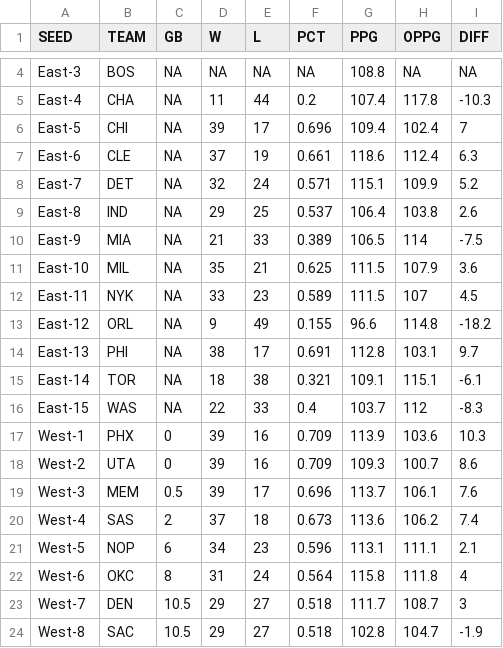
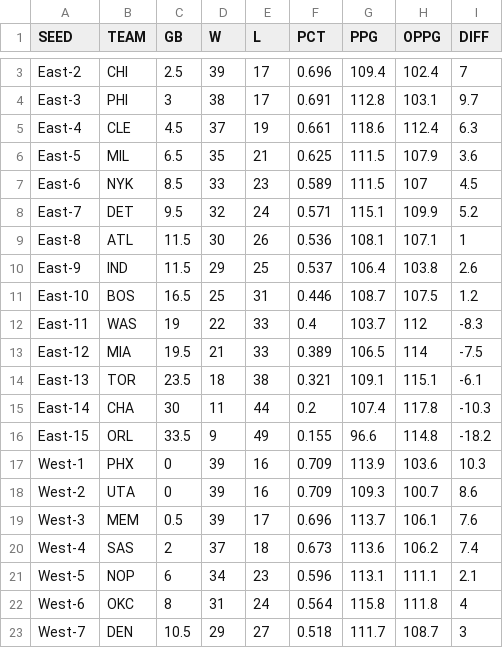
Before and after one commit to bshk93/nothing-but-stats, a CSV file: files/standings.csv, drawn as a sheet; only a part is shown, gaps mark what is left out; the shorter side is filled out with more unchanged rows; removed rows and columns are numbered as before the commit, all else as after; the diff covers the shown part only; the diff names each change by its address in the sheet, - before the commit and + after, or states it on an @@ line.

```diff
--- a/files/standings.csv
+++ b/files/standings.csv
-row 4: East-3 | BOS | NA | NA | NA | NA | 108.8 | NA | NA
-row 5: East-4 | CHA | NA | 11 | 44 | 0.2 | 107.4 | 117.8 | -10.3
-A3 (SEED): East-5
+A3 (SEED): East-2
-C3 (GB): NA
+C3 (GB): 2.5
+row 4: East-3 | PHI | 3 | 38 | 17 | 0.691 | 112.8 | 103.1 | 9.7
-A5 (SEED): East-6
+A5 (SEED): East-4
-C5 (GB): NA
+C5 (GB): 4.5
+row 6: East-5 | MIL | 6.5 | 35 | 21 | 0.625 | 111.5 | 107.9 | 3.6
+row 7: East-6 | NYK | 8.5 | 33 | 23 | 0.589 | 111.5 | 107 | 4.5
-C8 (GB): NA
+C8 (GB): 9.5
+row 9: East-8 | ATL | 11.5 | 30 | 26 | 0.536 | 108.1 | 107.1 | 1
-A10 (SEED): East-8
+A10 (SEED): East-9
-C10 (GB): NA
+C10 (GB): 11.5
+row 11: East-10 | BOS | 16.5 | 25 | 31 | 0.446 | 108.7 | 107.5 | 1.2
+row 12: East-11 | WAS | 19 | 22 | 33 | 0.4 | 103.7 | 112 | -8.3
-A13 (SEED): East-9
+A13 (SEED): East-12
-C13 (GB): NA
+C13 (GB): 19.5
-row 11: East-10 | MIL | NA | 35 | 21 | 0.625 | 111.5 | 107.9 | 3.6
-row 12: East-11 | NYK | NA | 33 | 23 | 0.589 | 111.5 | 107 | 4.5
-row 13: East-12 | ORL | NA | 9 | 49 | 0.155 | 96.6 | 114.8 | -18.2
-row 14: East-13 | PHI | NA | 38 | 17 | 0.691 | 112.8 | 103.1 | 9.7
-A14 (SEED): East-14
+A14 (SEED): East-13
-C14 (GB): NA
+C14 (GB): 23.5
+row 15: East-14 | CHA | 30 | 11 | 44 | 0.2 | 107.4 | 117.8 | -10.3
-B16 (TEAM): WAS
+B16 (TEAM): ORL
-C16 (GB): NA
+C16 (GB): 33.5
-D16 (W): 22
+D16 (W): 9
-E16 (L): 33
+E16 (L): 49
-F16 (PCT): 0.4
+F16 (PCT): 0.155
-G16 (PPG): 103.7
+G16 (PPG): 96.6
-H16 (OPPG): 112
+H16 (OPPG): 114.8
-I16 (DIFF): -8.3
+I16 (DIFF): -18.2
```
Also changed, not shown: 1 removed row and 2 edited cells elsewhere in this file, 6 other files.
